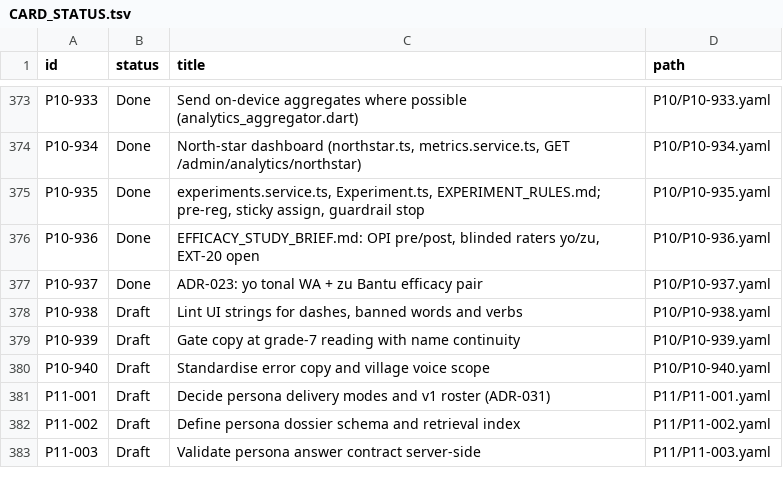
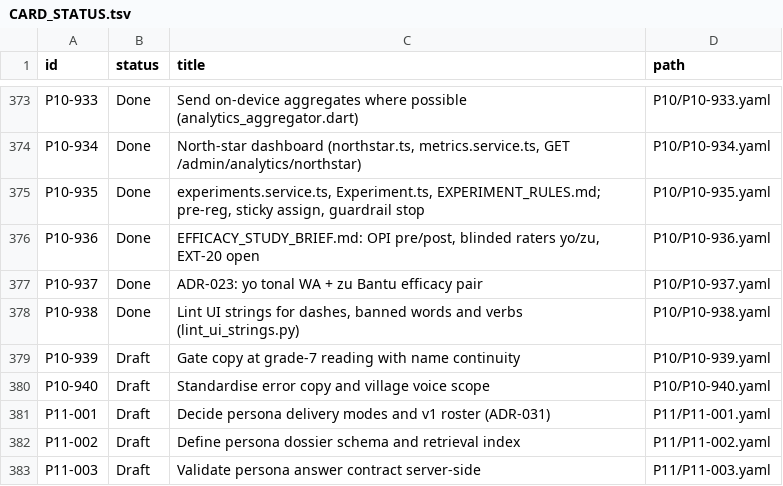
Before and after one commit to michaelTheKing0616/lingafriq-mobile-app-clone, a TSV file: docs/plan/CARD_STATUS.tsv, drawn as a sheet; only a part is shown, gaps mark what is left out.

```diff
--- a/docs/plan/CARD_STATUS.tsv
+++ b/docs/plan/CARD_STATUS.tsv
@@ -377,3 +377,3 @@ P10-936	Done	EFFICACY_STUDY_BRIEF.md: OPI pre/post, blinded raters yo/zu, EXT-20
 P10-937	Done	ADR-023: yo tonal WA + zu Bantu efficacy pair	P10/P10-937.yaml
-P10-938	Draft	Lint UI strings for dashes, banned words and verbs	P10/P10-938.yaml
+P10-938	Done	Lint UI strings for dashes, banned words and verbs (lint_ui_strings.py)	P10/P10-938.yaml
 P10-939	Draft	Gate copy at grade-7 reading with name continuity	P10/P10-939.yaml
```
Also changed, not shown: 5 other files.
